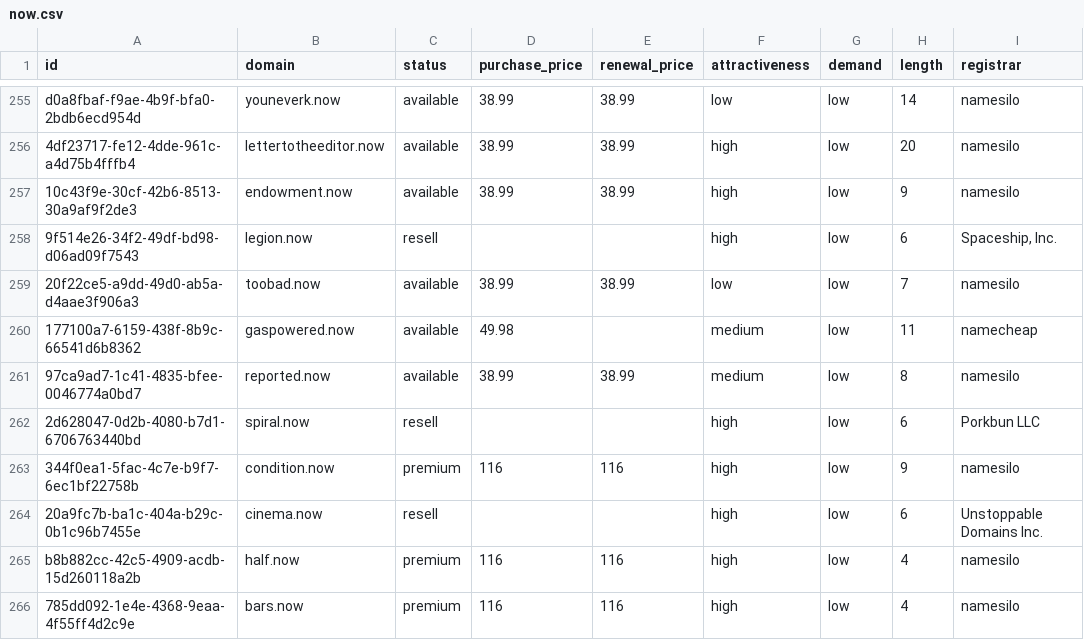
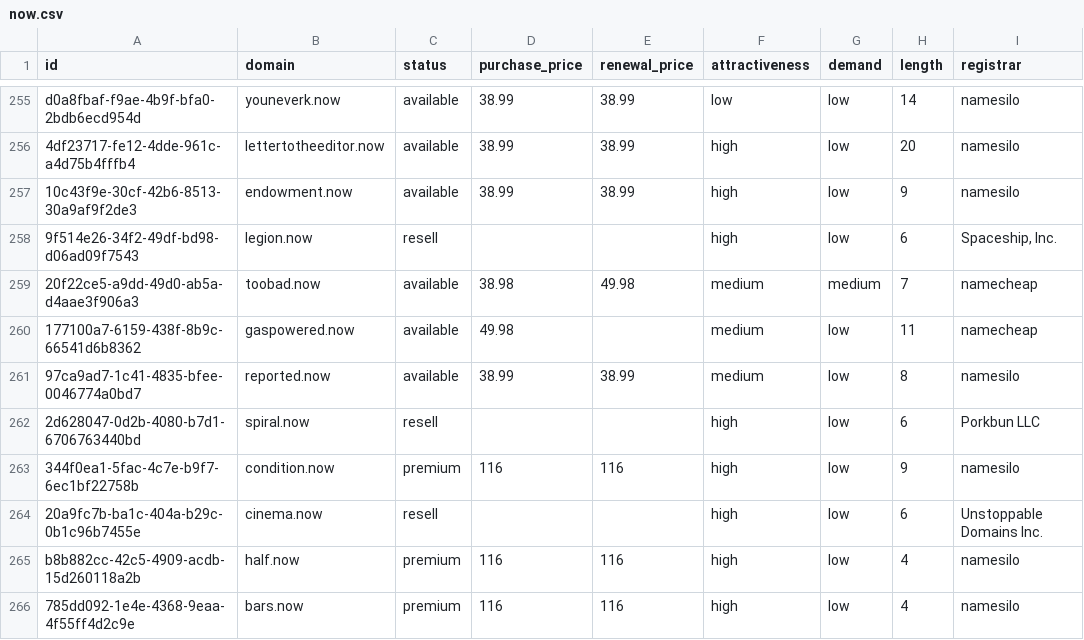
Before and after one commit to UniqueDomains/now-oneword-domains, a CSV file: now.csv, drawn as a sheet; only a part is shown, gaps mark what is left out; the diff names each change by its address in the sheet, - before the commit and + after, or states it on an @@ line.

Commit message:
Domains update

```diff
--- a/now.csv
+++ b/now.csv
-D259 (purchase_price): 38.99
+D259 (purchase_price): 38.98
-E259 (renewal_price): 38.99
+E259 (renewal_price): 49.98
-F259 (attractiveness): low
+F259 (attractiveness): medium
-G259 (demand): low
+G259 (demand): medium
-I259 (registrar): namesilo
+I259 (registrar): namecheap
```
Also changed, not shown: 4 other files.
